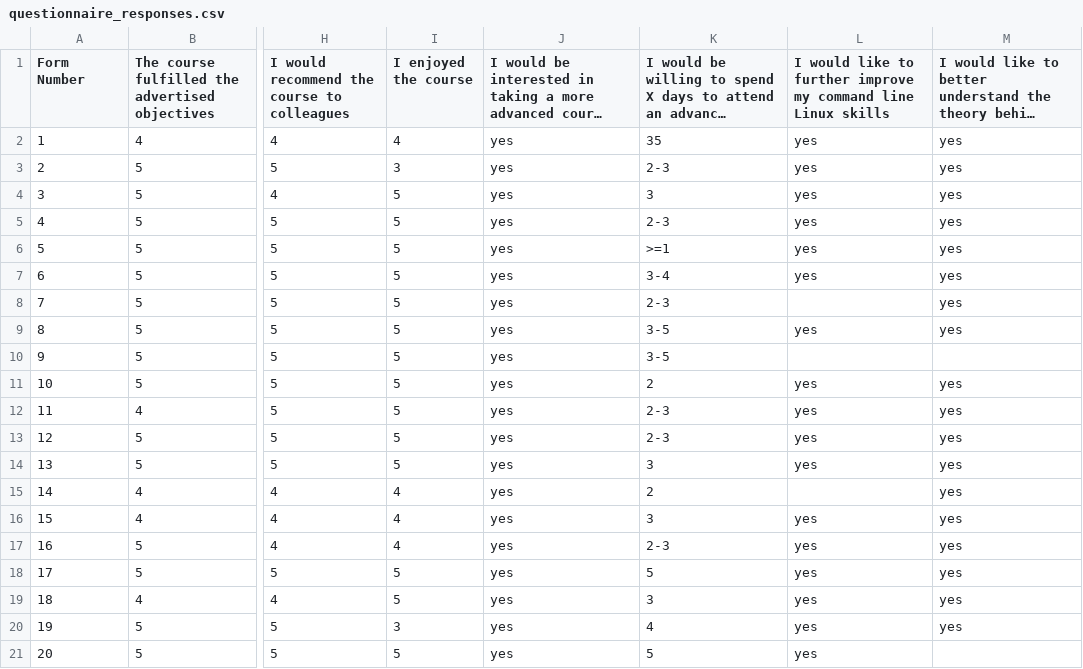
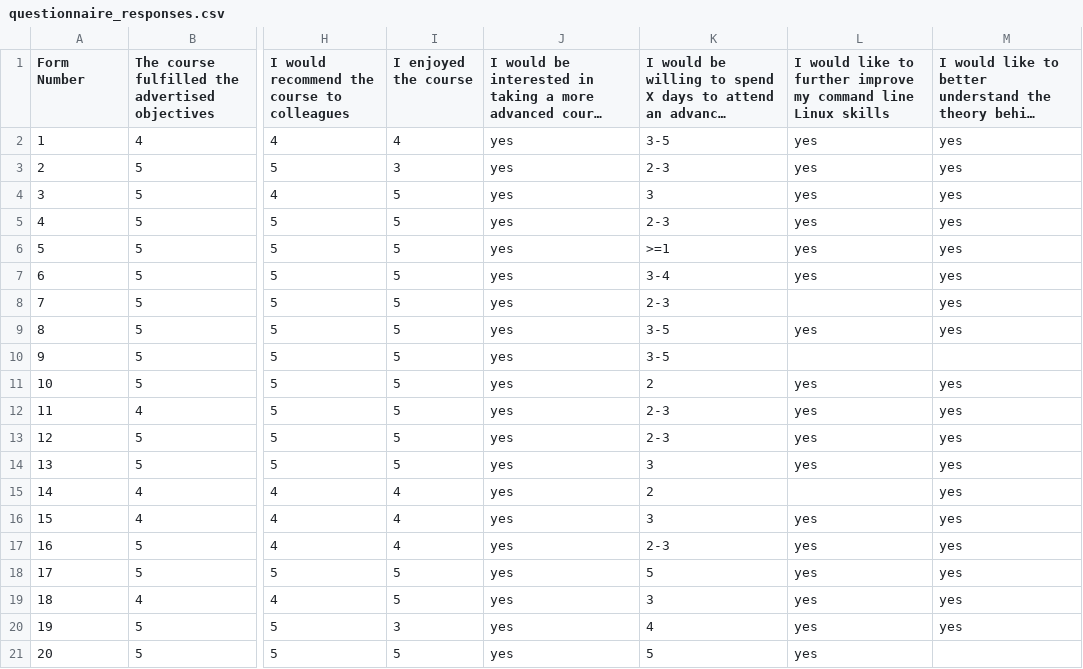
Before and after one commit to gkerr/IntroCommandLineNGS, a CSV file: questionnaire_responses.csv, drawn as a sheet; only a part is shown, gaps mark what is left out; long unchanged cells end in …; the diff names each change by its address in the sheet, - before the commit and + after, or states it on an @@ line.

Commit message:
R script (my first...) to summarise the responses to the quesionnaire, using this command:
  R --slave --no-save -f questionnaire_responses.R > questionnaire_responses.txt

```diff
--- a/questionnaire_responses.csv
+++ b/questionnaire_responses.csv
-K2: 35
+K2: 3-5
```
Also changed, not shown: 2 other files.
